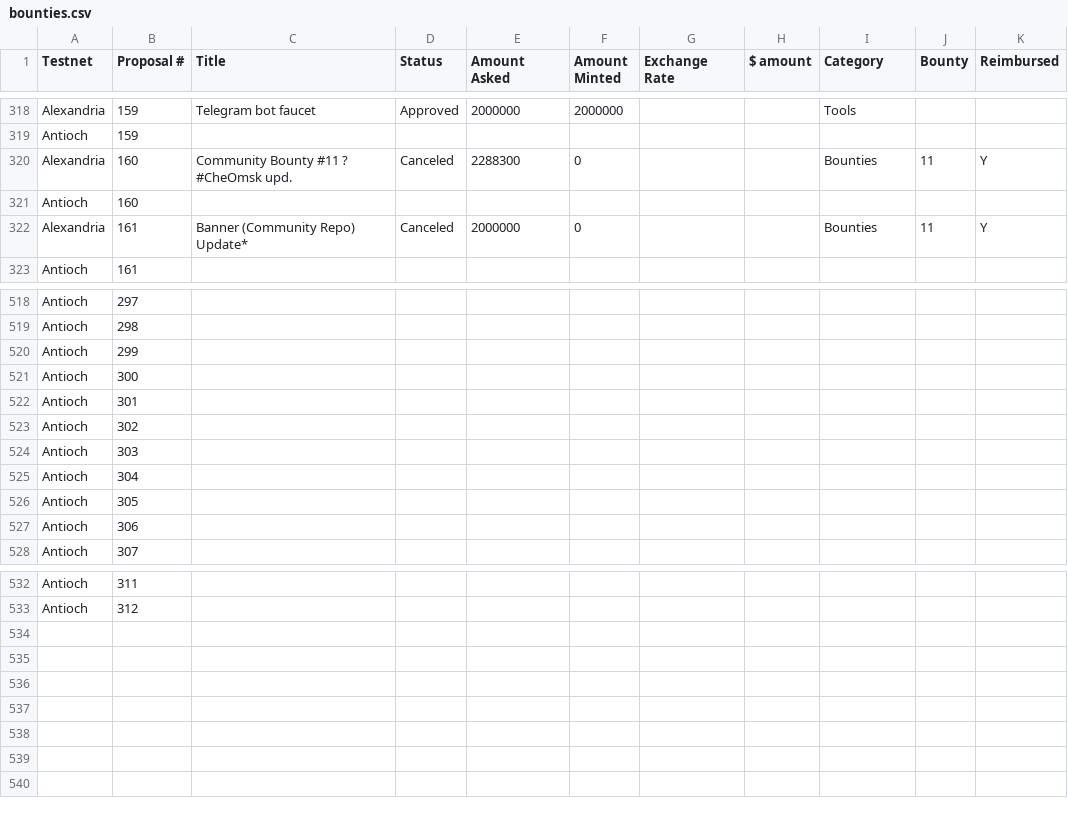
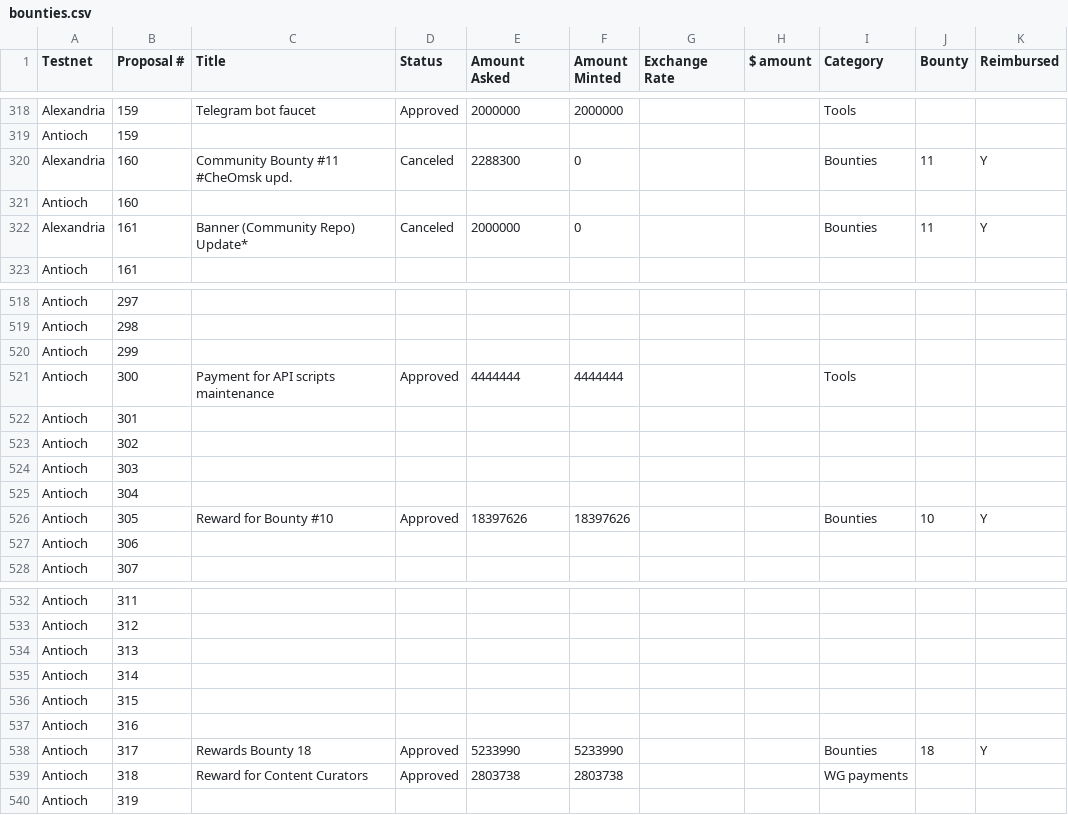
Before and after one commit to jacklee2020716/community-repo, a CSV file: community-contributions/report-generator/bounties.csv, drawn as a sheet; only a part is shown, gaps mark what is left out; removed rows and columns are numbered as before the commit, all else as after; the diff names each change by its address in the sheet, - before the commit and + after, or states it on an @@ line.

Commit message:
Update bounties file

```diff
--- a/community-contributions/report-generator/bounties.csv
+++ b/community-contributions/report-generator/bounties.csv
-C320 (Title): Community Bounty #11 ? #CheOmsk upd.
+C320 (Title): Community Bounty #11 #CheOmsk upd.
-row 521: Antioch | 300
+row 521: Antioch | 300 | Payment for API scripts maintenance | Approved | 4444444 | 4444444 |  |  | Tools
-row 526: Antioch | 305
+row 526: Antioch | 305 | Reward for Bounty #10 | Approved | 18397626 | 18397626 |  |  | Bounties | 10 | Y
+row 534: Antioch | 313
+row 535: Antioch | 314
+row 536: Antioch | 315
+row 537: Antioch | 316
+row 538: Antioch | 317 | Rewards Bounty 18 | Approved | 5233990 | 5233990 |  |  | Bounties | 18 | Y
+row 539: Antioch | 318 | Reward for Content Curators | Approved | 2803738 | 2803738 |  |  | WG payments
+row 540: Antioch | 319
```
